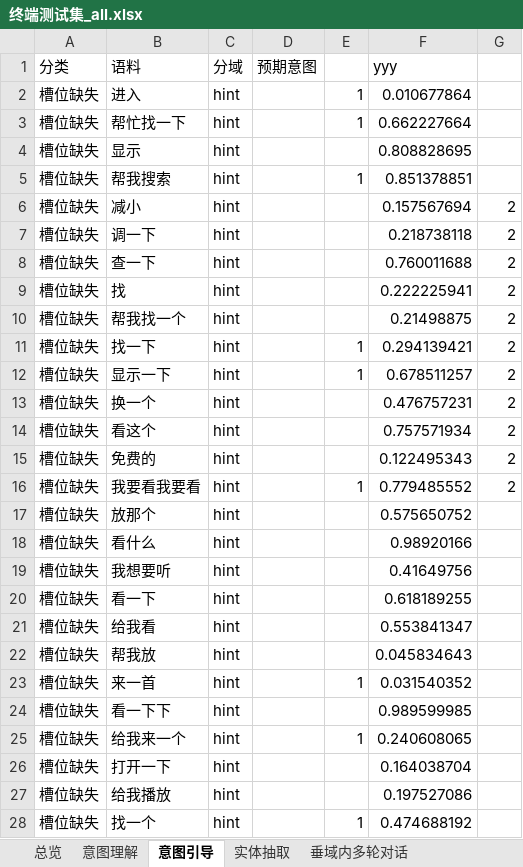
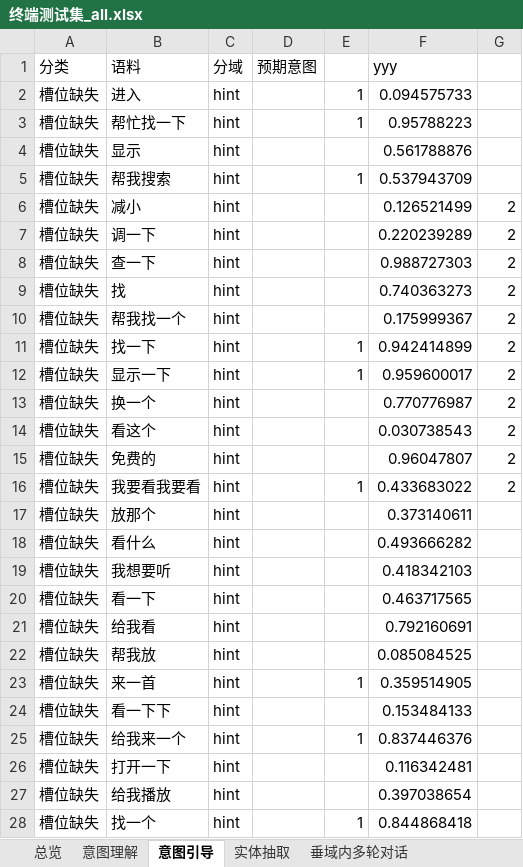
Before and after one commit to wujiafanihao/azyasaxi_Python, an Excel workbook: component/xlsx_range_select/终端测试集_all.xlsx, sheet 意图引导, drawn as a sheet; only a part is shown; values as stored, in another font and other column widths than the file's, no borders; the diff covers the shown part only; the diff names each change by its address in the sheet, - before the commit and + after, or states it on an @@ line.

```diff
--- a/component/xlsx_range_select/终端测试集_all.xlsx (sheet 意图引导)
+++ b/component/xlsx_range_select/终端测试集_all.xlsx (sheet 意图引导)
-F2 (yyy): 0.010677864
+F2 (yyy): 0.094575733
-F3 (yyy): 0.662227664
+F3 (yyy): 0.95788223
-F4 (yyy): 0.808828695
+F4 (yyy): 0.561788876
-F5 (yyy): 0.851378851
+F5 (yyy): 0.537943709
-F6 (yyy): 0.157567694
+F6 (yyy): 0.126521499
-F7 (yyy): 0.218738118
+F7 (yyy): 0.220239289
-F8 (yyy): 0.760011688
+F8 (yyy): 0.988727303
-F9 (yyy): 0.222225941
+F9 (yyy): 0.740363273
-F10 (yyy): 0.21498875
+F10 (yyy): 0.175999367
-F11 (yyy): 0.294139421
+F11 (yyy): 0.942414899
-F12 (yyy): 0.678511257
+F12 (yyy): 0.959600017
-F13 (yyy): 0.476757231
+F13 (yyy): 0.770776987
-F14 (yyy): 0.757571934
+F14 (yyy): 0.030738543
-F15 (yyy): 0.122495343
+F15 (yyy): 0.96047807
-F16 (yyy): 0.779485552
+F16 (yyy): 0.433683022
-F17 (yyy): 0.575650752
+F17 (yyy): 0.373140611
-F18 (yyy): 0.98920166
+F18 (yyy): 0.493666282
-F19 (yyy): 0.41649756
+F19 (yyy): 0.418342103
-F20 (yyy): 0.618189255
+F20 (yyy): 0.463717565
-F21 (yyy): 0.553841347
+F21 (yyy): 0.792160691
-F22 (yyy): 0.045834643
+F22 (yyy): 0.085084525
-F23 (yyy): 0.031540352
+F23 (yyy): 0.359514905
-F24 (yyy): 0.989599985
+F24 (yyy): 0.153484133
-F25 (yyy): 0.240608065
+F25 (yyy): 0.837446376
-F26 (yyy): 0.164038704
+F26 (yyy): 0.116342481
-F27 (yyy): 0.197527086
+F27 (yyy): 0.397038654
-F28 (yyy): 0.474688192
+F28 (yyy): 0.844868418
```
Also changed, not shown: 1 added row and 20 edited cells elsewhere in this sheet, sheet 实体抽取, sheet 意图理解, sheet 安全性, sheet 内容搜索, sheet 语义拒识, hidden cells, 5 other files.
